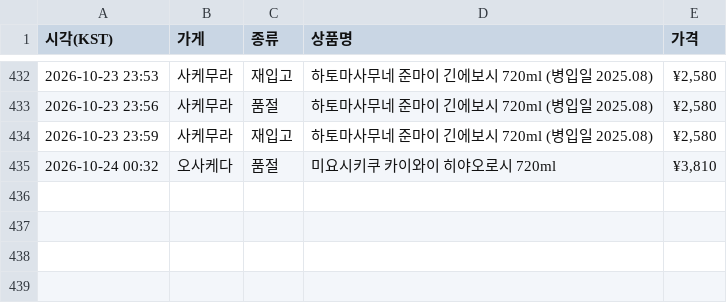
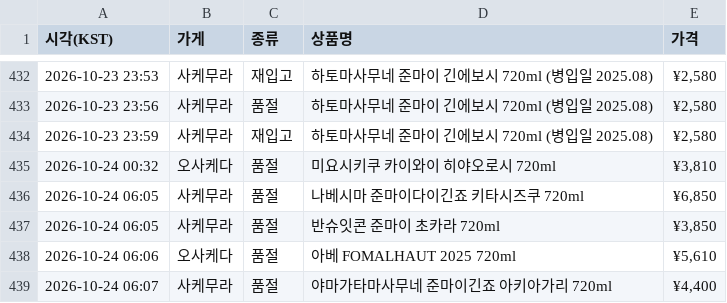
Before and after one commit to zerocustom84-alt/sake-watch, a CSV file: history.csv, drawn as a sheet; only a part is shown, gaps mark what is left out.

```diff
--- a/history.csv
+++ b/history.csv
@@ -435 +435,5 @@
 2026-10-24 00:32,오사케다,품절,미요시키쿠 카이와이 히야오로시 720ml,"¥3,810"
+2026-10-24 06:05,사케무라,품절,나베시마 준마이다이긴죠 키타시즈쿠 720ml,"¥6,850"
+2026-10-24 06:05,사케무라,품절,반슈잇콘 준마이 초카라 720ml,"¥3,850"
+2026-10-24 06:06,오사케다,품절,아베 FOMALHAUT 2025 720ml,"¥5,610"
+2026-10-24 06:07,사케무라,품절,야마가타마사무네 준마이긴죠 아키아가리 720ml,"¥4,400"
```
Also changed, not shown: 2 other files.
